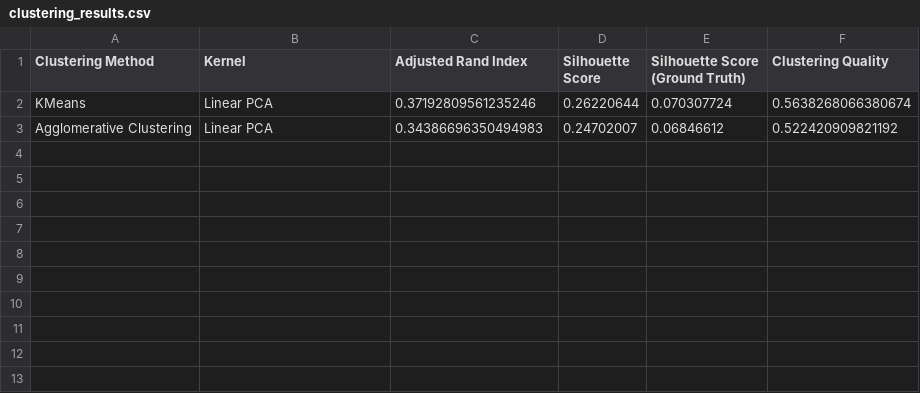
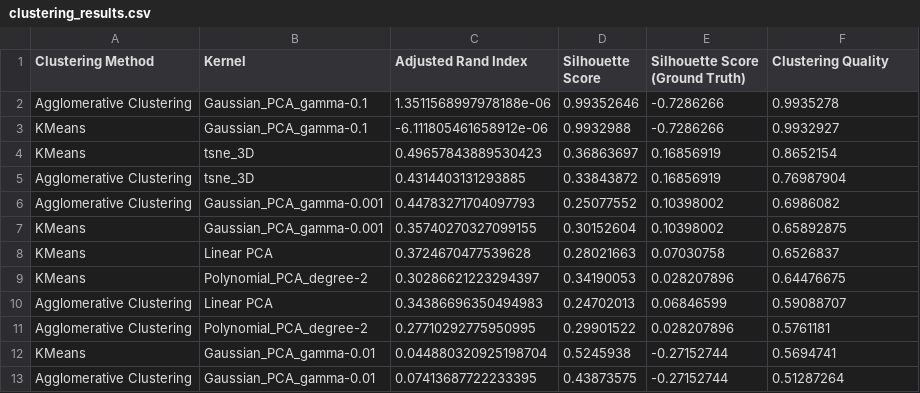
Before and after one commit to luispky/AdvancedDeepLearning-UniTS, a CSV file: challenges/01/results/clustering_results.csv, drawn as a sheet.

Commit message:
Clustering finished

```diff
--- a/challenges/01/results/clustering_results.csv
+++ b/challenges/01/results/clustering_results.csv
@@ -1,3 +1,13 @@
 Clustering Method,Kernel,Adjusted Rand Index,Silhouette Score,Silhouette Score (Ground Truth),Clustering Quality
-KMeans,Linear PCA,0.37192809561235246,0.26220644,0.070307724,0.5638268066380674
-Agglomerative Clustering,Linear PCA,0.34386696350494983,0.24702007,0.06846612,0.522420909821192
+Agglomerative Clustering,Gaussian_PCA_gamma-0.1,1.3511568997978188e-06,0.99352646,-0.7286266,0.9935278
+KMeans,Gaussian_PCA_gamma-0.1,-6.111805461658912e-06,0.9932988,-0.7286266,0.9932927
+KMeans,tsne_3D,0.49657843889530423,0.36863697,0.16856919,0.8652154
+Agglomerative Clustering,tsne_3D,0.4314403131293885,0.33843872,0.16856919,0.76987904
+Agglomerative Clustering,Gaussian_PCA_gamma-0.001,0.44783271704097793,0.25077552,0.10398002,0.6986082
+KMeans,Gaussian_PCA_gamma-0.001,0.35740270327099155,0.30152604,0.10398002,0.65892875
+KMeans,Linear PCA,0.3724670477539628,0.28021663,0.07030758,0.6526837
+KMeans,Polynomial_PCA_degree-2,0.30286621223294397,0.34190053,0.028207896,0.64476675
+Agglomerative Clustering,Linear PCA,0.34386696350494983,0.24702013,0.06846599,0.59088707
+Agglomerative Clustering,Polynomial_PCA_degree-2,0.27710292775950995,0.29901522,0.028207896,0.5761181
+KMeans,Gaussian_PCA_gamma-0.01,0.044880320925198704,0.5245938,-0.27152744,0.5694741
+Agglomerative Clustering,Gaussian_PCA_gamma-0.01,0.07413687722233395,0.43873575,-0.27152744,0.51287264
```
Also changed, not shown: 8 other files.
